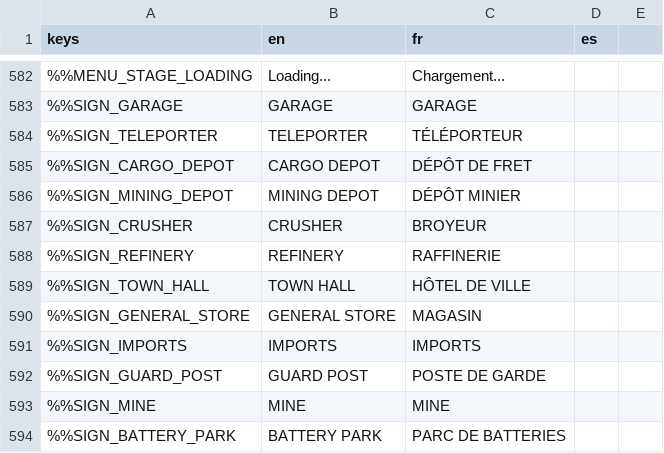
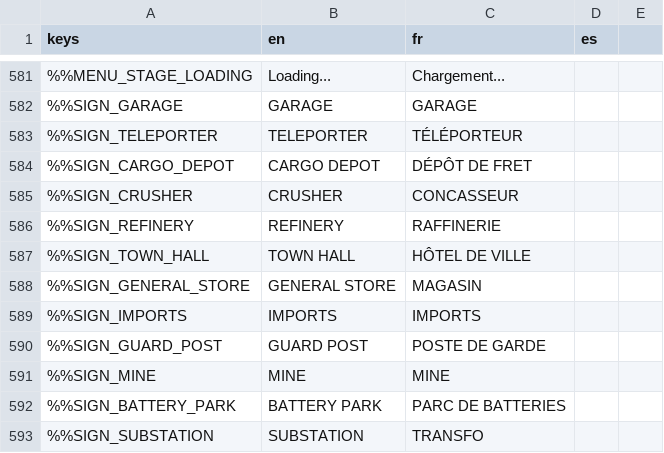
Before and after one commit to DyingStar-game/DyingStar, a CSV file: tools/localization/localisation.csv, drawn as a sheet; only a part is shown, gaps mark what is left out; the shorter side is filled out with more unchanged rows; removed rows and columns are numbered as before the commit, all else as after; the diff covers the shown part only; the diff names each change by its address in the sheet, - before the commit and + after, or states it on an @@ line.

Commit message:
feat(mining): crusher and refinery machines, crates with an e-ink plate
The mining depot banked ore volumes and packed a crate holding nothing but
{mineral, volume, units}: no mass, no purity, no owner, nothing shown. The
ore chain now has two steps, two machines on one OreProcessor base (belts,
server-only detectors, throttled replication, 3D screen, crate spawn):

- Crusher (mining villages, replaces the mining depot): takes rock pieces cut
  down to carrying size, packs crates of crushed ore that keep their barren
  rock. One mineral per crate; output purity = input purity +/- 5 points
  (10 % gold rock gives 5..15 % crates).
- Refinery (factory cities, the 7 depots and the Dedurium refinery): one
  crushed crate at a time, out comes a crate of ingots, rock gone, lighter.

Both work 10 s on a crate (countdown ring on the screen, machine and rattling
stones sounds), name what they refuse with a pictogram, and replicate it all
from the server so every player sees and hears the same.

CrateContent is the one place that knows a crate's `content` (kind, mineral,
ore/gangue volumes, purity, game mass /25, units, owner, miner). The hauling
crate shows it on an e-ink plate drawn once into a texture, within 4 m only
(a few plates per frame, dropped past 15 m), backlit at dusk by a Photocell.
Its body mass follows its content. The crusher's goods are credited as
ore.<mineral>, the refinery's as ingot.<mineral>.

The crusher and refinery scenes were grey blockouts: they become the
machines (same model as the old depot for now). One network type
(mining_depot) for every machine, so no Horizon def changes.

Pictograms and the belt sound by WarpZone. Tested in game, two clients.

```diff
--- a/tools/localization/localisation.csv
+++ b/tools/localization/localisation.csv
-row 586: %%SIGN_MINING_DEPOT | MINING DEPOT | DÉPÔT MINIER
-C585 (fr): BROYEUR
+C585 (fr): CONCASSEUR
```
Also changed, not shown: 18 added rows, 1 removed row and 1 edited cell elsewhere in this file, 49 other files.
